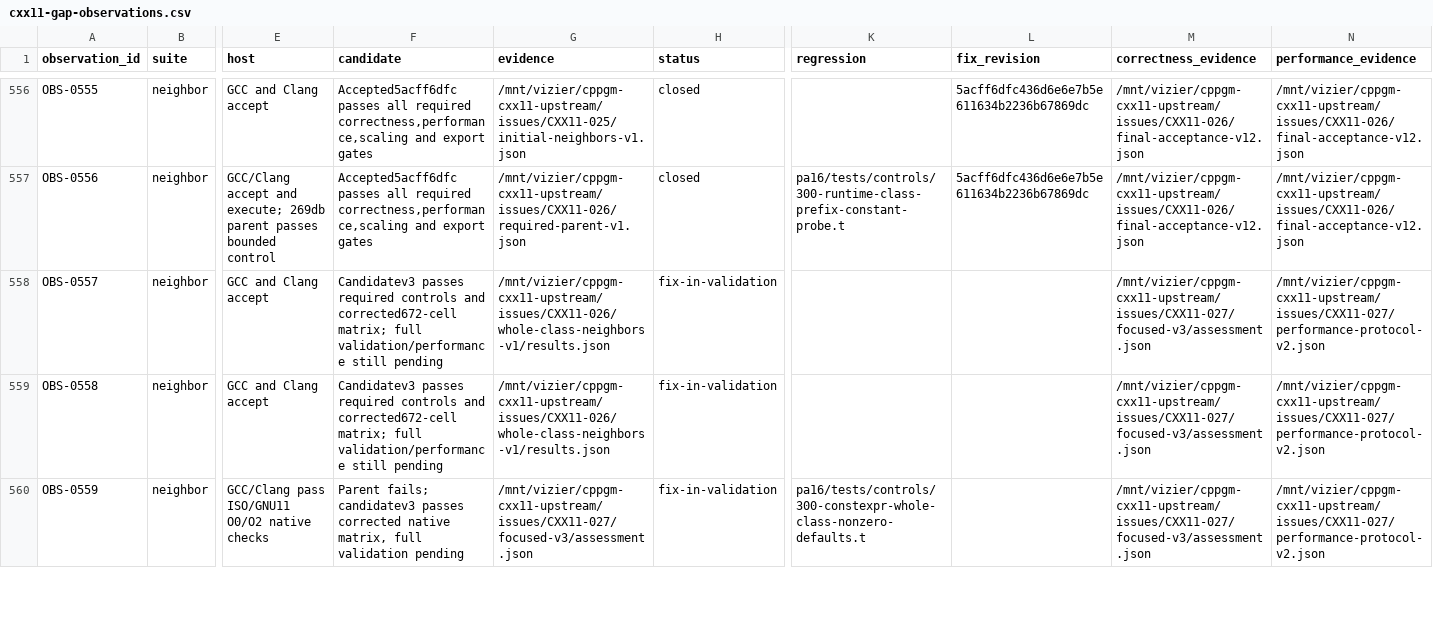
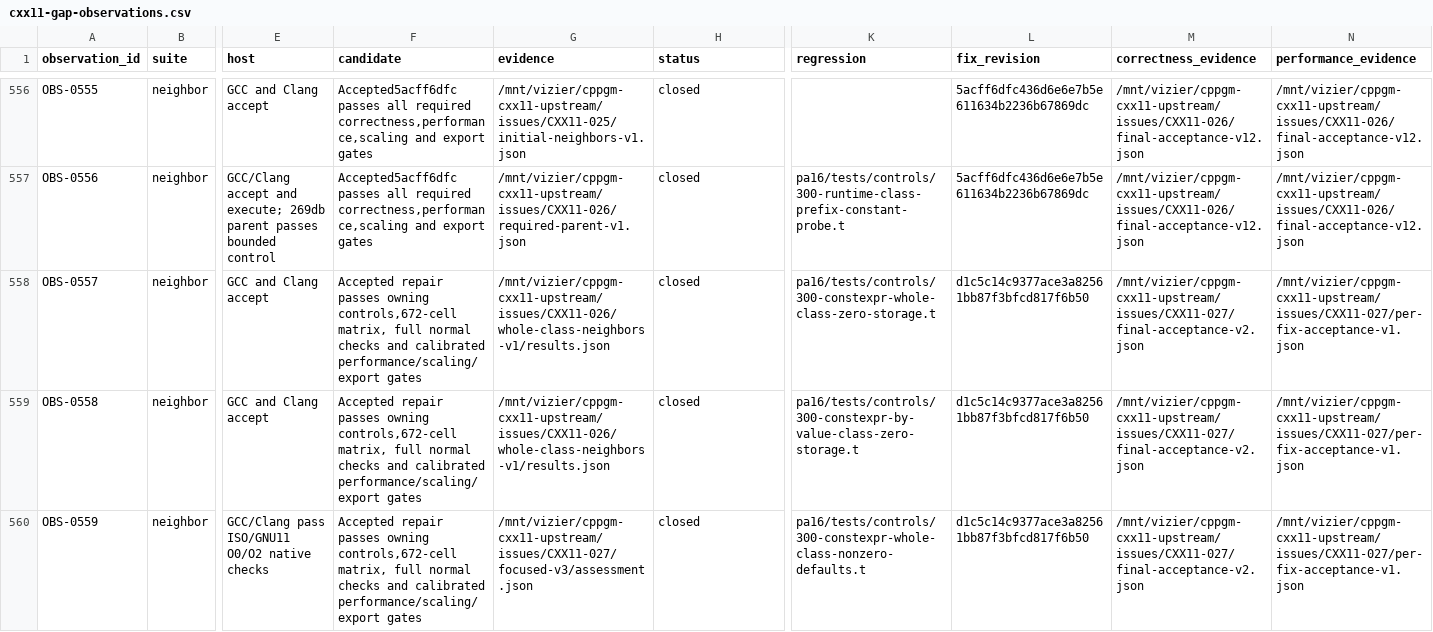
Before and after one commit to vishvananda/cppgm-extended, a CSV file: reports/cxx11-gap-observations.csv, drawn as a sheet; only a part is shown, gaps mark what is left out; the diff covers the shown part only; the diff names each change by its address in the sheet, - before the commit and + after, or states it on an @@ line.

Commit message:
Record accepted whole-class and omitted-default repairs

```diff
--- a/reports/cxx11-gap-observations.csv
+++ b/reports/cxx11-gap-observations.csv
-F558:F559 (candidate): Candidatev3 passes required controls and corrected672-cell matrix; full validation/performance still pending
+F558:F559 (candidate): Accepted repair passes owning controls,672-cell matrix, full normal checks and calibrated performance/scaling/export gates
-H558:H560 (status): fix-in-validation
+H558:H560 (status): closed
-K558 (regression): (empty)
+K558 (regression): pa16/tests/controls/300-constexpr-whole-class-zero-storage.t
-L558:L560 (fix_revision): (empty)
+L558:L560 (fix_revision): d1c5c14c9377ace3a82561bb87f3bfcd817f6b50
-M558:M560 (correctness_evidence): /mnt/vizier/cppgm-cxx11-upstream/issues/CXX11-027/focused-v3/assessment.json
+M558:M560 (correctness_evidence): /mnt/vizier/cppgm-cxx11-upstream/issues/CXX11-027/final-acceptance-v2.json
-N558:N560 (performance_evidence): /mnt/vizier/cppgm-cxx11-upstream/issues/CXX11-027/performance-protocol-v2.json
+N558:N560 (performance_evidence): /mnt/vizier/cppgm-cxx11-upstream/issues/CXX11-027/per-fix-acceptance-v1.json
-K559 (regression): (empty)
+K559 (regression): pa16/tests/controls/300-constexpr-by-value-class-zero-storage.t
-F560 (candidate): Parent fails; candidatev3 passes corrected native matrix, full validation pending
+F560 (candidate): Accepted repair passes owning controls,672-cell matrix, full normal checks and calibrated performance/scaling/export gates
```
Also changed, not shown: 10 edited cells elsewhere in this file, 3 other files.
